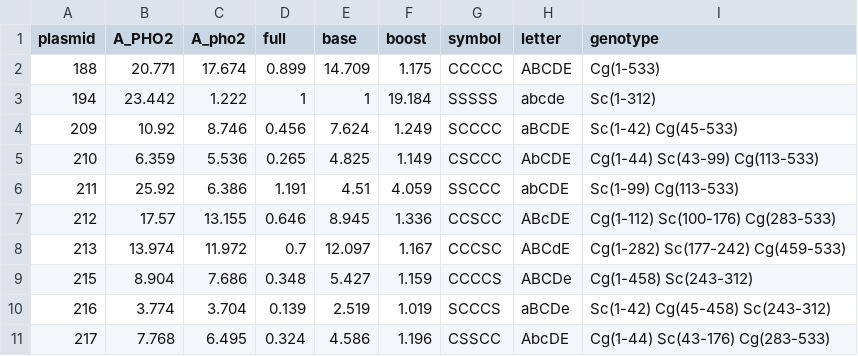
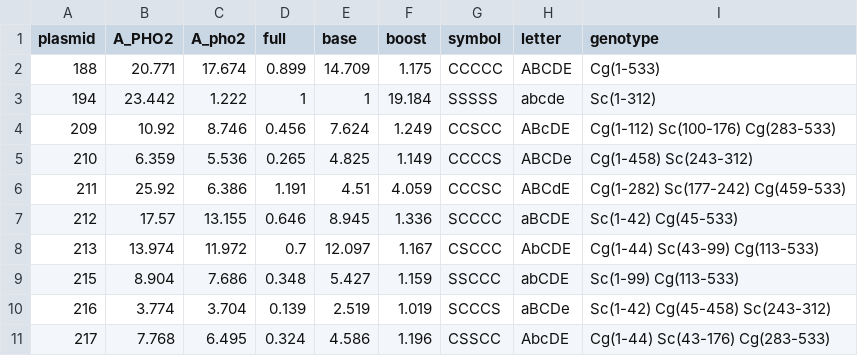
Before and after one commit to hezhaobin/more-pho, a TSV file: E013-Pho4-evolution/03-new-chimera/01-flow-cytometry-quant/output/20220619-chimera-summary-result.tsv, drawn as a sheet; only a part is shown; the diff covers the shown part only.

Commit message:
corrected mix-ups in pH# -> genotype mapping, updated shinyapp

```diff
--- a/E013-Pho4-evolution/03-new-chimera/01-flow-cytometry-quant/output/20220619-chimera-summary-result.tsv
+++ b/E013-Pho4-evolution/03-new-chimera/01-flow-cytometry-quant/output/20220619-chimera-summary-result.tsv
@@ -3,8 +3,8 @@ plasmid	A_PHO2	A_pho2	full	base	boost	symbol	letter	genotype
 194	23.442	1.222	1	1	19.184	SSSSS	abcde	Sc(1-312)
-209	10.92	8.746	0.456	7.624	1.249	SCCCC	aBCDE	Sc(1-42) Cg(45-533)
-210	6.359	5.536	0.265	4.825	1.149	CSCCC	AbCDE	Cg(1-44) Sc(43-99) Cg(113-533)
-211	25.92	6.386	1.191	4.51	4.059	SSCCC	abCDE	Sc(1-99) Cg(113-533)
-212	17.57	13.155	0.646	8.945	1.336	CCSCC	ABcDE	Cg(1-112) Sc(100-176) Cg(283-533)
-213	13.974	11.972	0.7	12.097	1.167	CCCSC	ABCdE	Cg(1-282) Sc(177-242) Cg(459-533)
-215	8.904	7.686	0.348	5.427	1.159	CCCCS	ABCDe	Cg(1-458) Sc(243-312)
+209	10.92	8.746	0.456	7.624	1.249	CCSCC	ABcDE	Cg(1-112) Sc(100-176) Cg(283-533)
+210	6.359	5.536	0.265	4.825	1.149	CCCCS	ABCDe	Cg(1-458) Sc(243-312)
+211	25.92	6.386	1.191	4.51	4.059	CCCSC	ABCdE	Cg(1-282) Sc(177-242) Cg(459-533)
+212	17.57	13.155	0.646	8.945	1.336	SCCCC	aBCDE	Sc(1-42) Cg(45-533)
+213	13.974	11.972	0.7	12.097	1.167	CSCCC	AbCDE	Cg(1-44) Sc(43-99) Cg(113-533)
+215	8.904	7.686	0.348	5.427	1.159	SSCCC	abCDE	Sc(1-99) Cg(113-533)
 216	3.774	3.704	0.139	2.519	1.019	SCCCS	aBCDe	Sc(1-42) Cg(45-458) Sc(243-312)
```
Also changed, not shown: 15 edited cells elsewhere in this file, 18 other files.
